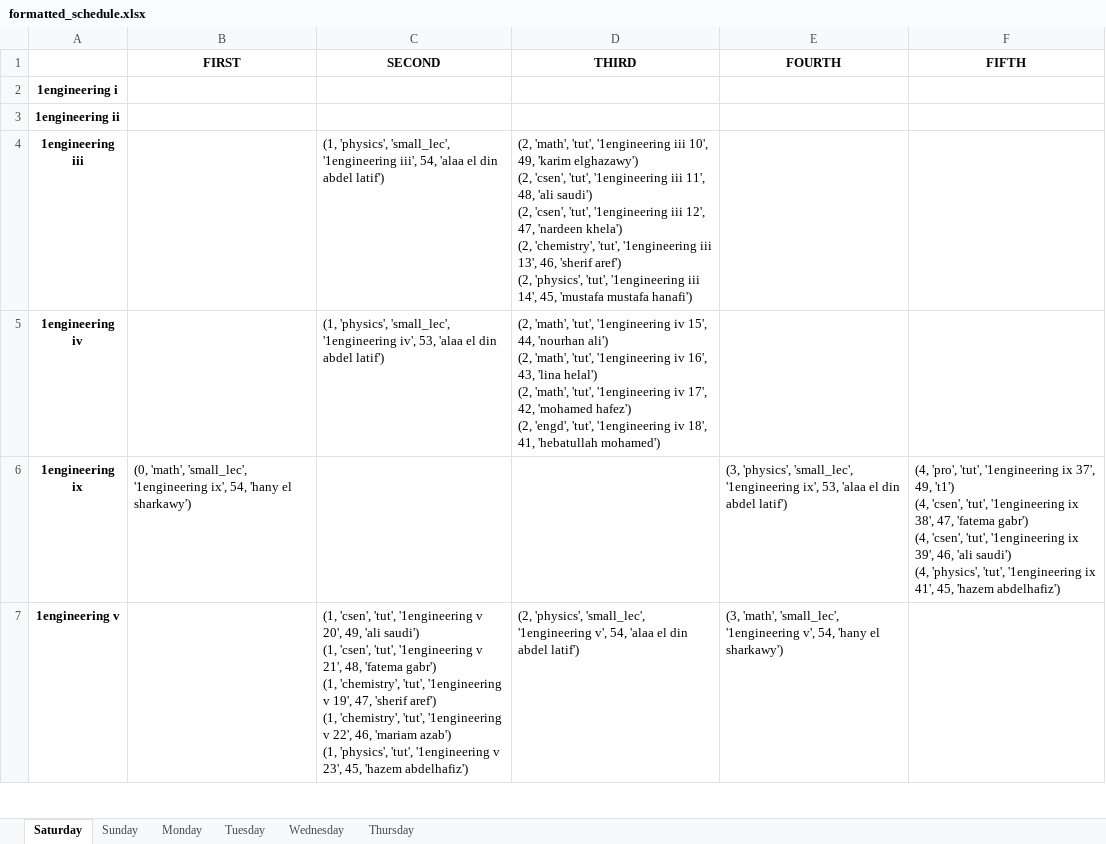
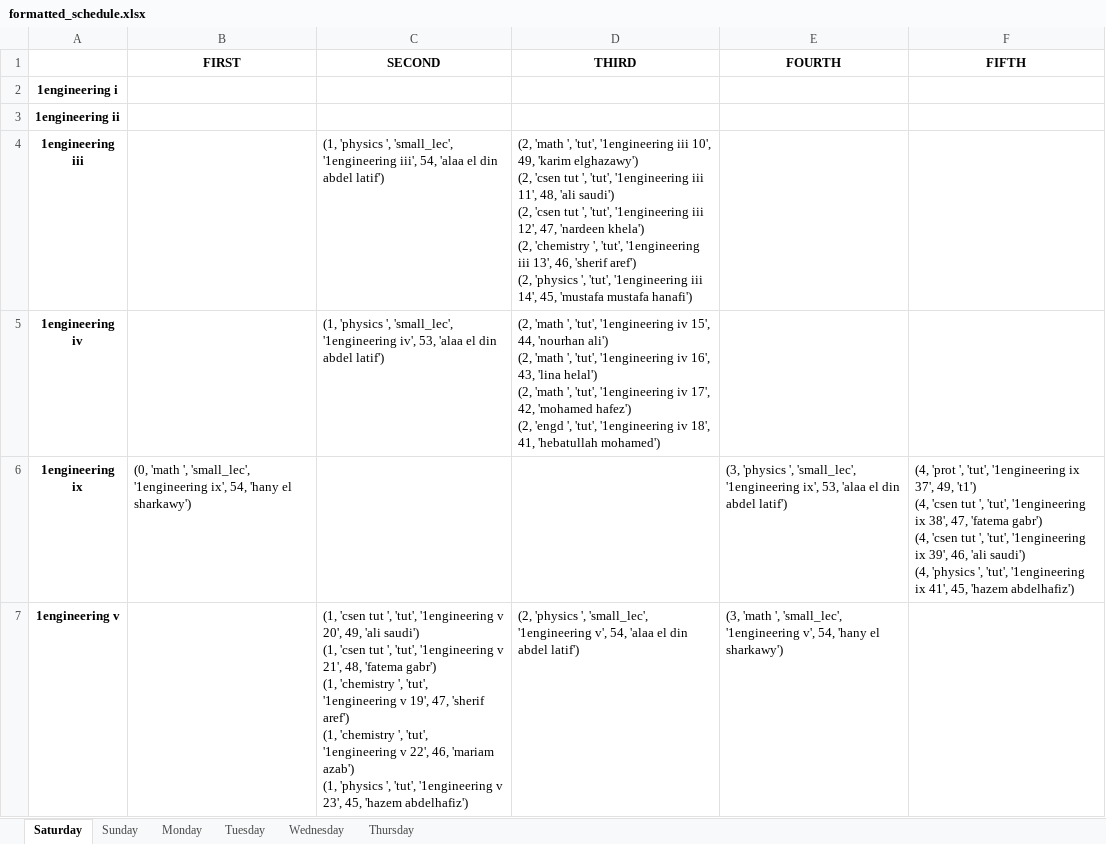
Before and after one commit to BasRizk/ConstraintedCompensationSystemAPI, an Excel workbook: api/ConstraintModel/formatted_schedule.xlsx, sheet Saturday, drawn as a sheet; only a part is shown; values as stored, in another font and other column widths than the file's, no borders; ↵ is a line break in a cell; the diff covers the shown part only; the diff names each change by its address in the sheet, - before the commit and + after, or states it on an @@ line.

```diff
--- a/api/ConstraintModel/formatted_schedule.xlsx (sheet Saturday)
+++ b/api/ConstraintModel/formatted_schedule.xlsx (sheet Saturday)
-C4 (SECOND): (1, 'physics', 'small_lec', '1engineering…
+C4 (SECOND): (1, 'physics ', 'small_lec', '1engineering…
-D4 (THIRD): (2, 'math', 'tut', '1engineering iii 10', 49, 'karim elghazawy') ↵ (2, 'csen', 'tut', '1engineering iii 11', 48, 'ali saudi') ↵ (2, 'csen', 'tut', '1engineering iii 12', 47, 'nardeen khela') ↵ (2, 'chemistry', 'tut', '1engineering iii 13', 46, 'sherif aref') ↵ (2, 'physics', 'tut', '1engineering…
+D4 (THIRD): (2, 'math ', 'tut', '1engineering iii 10', 49, 'karim elghazawy') ↵ (2, 'csen tut ', 'tut', '1engineering iii 11', 48, 'ali saudi') ↵ (2, 'csen tut ', 'tut', '1engineering iii 12', 47, 'nardeen khela') ↵ (2, 'chemistry ', 'tut', '1engineering iii 13', 46, 'sherif aref') ↵ (2, 'physics ', 'tut', '1engineering…
-C5 (SECOND): (1, 'physics', 'small_lec', '1engineering…
+C5 (SECOND): (1, 'physics ', 'small_lec', '1engineering…
-D5 (THIRD): (2, 'math', 'tut', '1engineering iv 15', 44, 'nourhan ali') ↵ (2, 'math', 'tut', '1engineering iv 16', 43, 'lina helal') ↵ (2, 'math', 'tut', '1engineering iv 17', 42, 'mohamed hafez') ↵ (2, 'engd', 'tut', '1engineering…
+D5 (THIRD): (2, 'math ', 'tut', '1engineering iv 15', 44, 'nourhan ali') ↵ (2, 'math ', 'tut', '1engineering iv 16', 43, 'lina helal') ↵ (2, 'math ', 'tut', '1engineering iv 17', 42, 'mohamed hafez') ↵ (2, 'engd ', 'tut', '1engineering…
-B6 (FIRST): (0, 'math', 'small_lec', '1engineering…
+B6 (FIRST): (0, 'math ', 'small_lec', '1engineering…
-E6 (FOURTH): (3, 'physics', 'small_lec', '1engineering…
+E6 (FOURTH): (3, 'physics ', 'small_lec', '1engineering…
-F6 (FIFTH): (4, 'pro', 'tut', '1engineering ix 37', 49, 't1') ↵ (4, 'csen', 'tut', '1engineering ix 38', 47, 'fatema gabr') ↵ (4, 'csen', 'tut', '1engineering ix 39', 46, 'ali saudi') ↵ (4, 'physics', 'tut', '1engineering…
+F6 (FIFTH): (4, 'prot ', 'tut', '1engineering ix 37', 49, 't1') ↵ (4, 'csen tut ', 'tut', '1engineering ix 38', 47, 'fatema gabr') ↵ (4, 'csen tut ', 'tut', '1engineering ix 39', 46, 'ali saudi') ↵ (4, 'physics ', 'tut', '1engineering…
-C7 (SECOND): (1, 'csen', 'tut', '1engineering v 20', 49, 'ali saudi') ↵ (1, 'csen', 'tut', '1engineering v 21', 48, 'fatema gabr') ↵ (1, 'chemistry', 'tut', '1engineering v 19', 47, 'sherif aref') ↵ (1, 'chemistry', 'tut', '1engineering v 22', 46, 'mariam azab') ↵ (1, 'physics', 'tut', '1engineering…
+C7 (SECOND): (1, 'csen tut ', 'tut', '1engineering v 20', 49, 'ali saudi') ↵ (1, 'csen tut ', 'tut', '1engineering v 21', 48, 'fatema gabr') ↵ (1, 'chemistry ', 'tut', '1engineering v 19', 47, 'sherif aref') ↵ (1, 'chemistry ', 'tut', '1engineering v 22', 46, 'mariam azab') ↵ (1, 'physics ', 'tut', '1engineering…
-D7 (THIRD): (2, 'physics', 'small_lec', '1engineering…
+D7 (THIRD): (2, 'physics ', 'small_lec', '1engineering…
-E7 (FOURTH): (3, 'math', 'small_lec', '1engineering…
+E7 (FOURTH): (3, 'math ', 'small_lec', '1engineering…
```
Also changed, not shown: 38 edited cells elsewhere in this sheet, sheet Thursday, sheet Sunday, sheet Wednesday, sheet Tuesday, sheet Monday, 2 other files.
